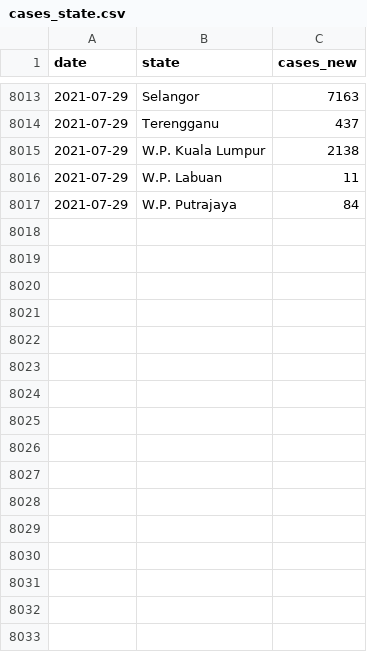
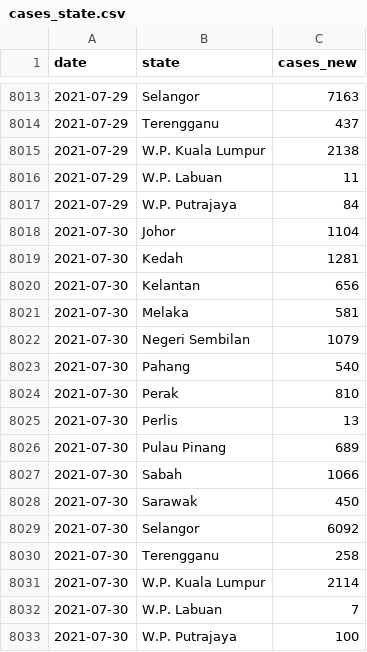
Before and after one commit to austin-zy/covid19-public, a CSV file: epidemic/cases_state.csv, drawn as a sheet; only a part is shown, gaps mark what is left out.

```diff
--- a/epidemic/cases_state.csv
+++ b/epidemic/cases_state.csv
@@ -8017 +8017,17 @@ date,state,cases_new
 2021-07-29,W.P. Putrajaya,84
+2021-07-30,Johor,1104
+2021-07-30,Kedah,1281
+2021-07-30,Kelantan,656
+2021-07-30,Melaka,581
+2021-07-30,Negeri Sembilan,1079
+2021-07-30,Pahang,540
+2021-07-30,Perak,810
+2021-07-30,Perlis,13
+2021-07-30,Pulau Pinang,689
+2021-07-30,Sabah,1066
+2021-07-30,Sarawak,450
+2021-07-30,Selangor,6092
+2021-07-30,Terengganu,258
+2021-07-30,W.P. Kuala Lumpur,2114
+2021-07-30,W.P. Labuan,7
+2021-07-30,W.P. Putrajaya,100
```
Also changed, not shown: epidemic/cases_malaysia.csv, epidemic/deaths_malaysia.csv, 1 other file.
